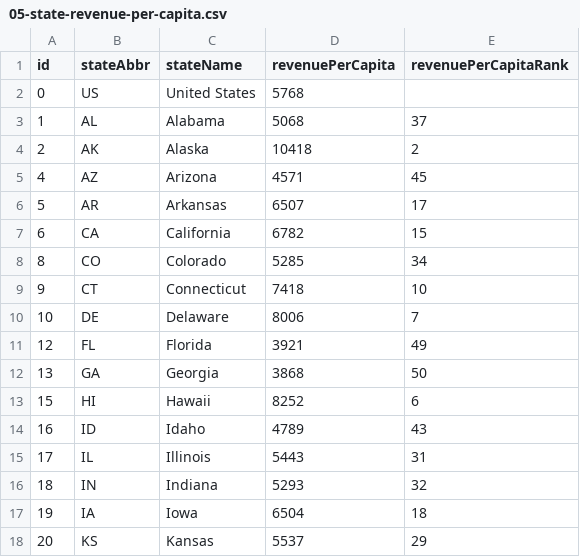
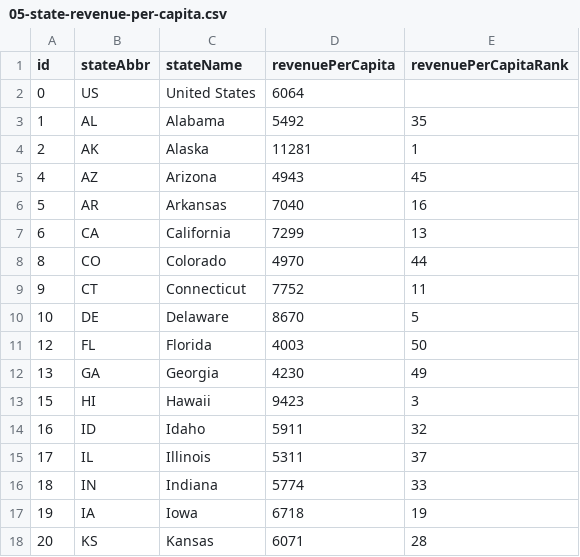
Before and after one commit to TaxFoundation/facts-and-figures, a CSV file: 05-state-revenue-per-capita.csv, drawn as a sheet; only a part is shown; the diff covers the shown part only.

```diff
--- a/05-state-revenue-per-capita.csv
+++ b/05-state-revenue-per-capita.csv
@@ -1,18 +1,18 @@
 id,stateAbbr,stateName,revenuePerCapita,revenuePerCapitaRank
-0,US,United States,5768,
-1,AL,Alabama,5068,37
-2,AK,Alaska,10418,2
-4,AZ,Arizona,4571,45
-5,AR,Arkansas,6507,17
-6,CA,California,6782,15
-8,CO,Colorado,5285,34
-9,CT,Connecticut,7418,10
-10,DE,Delaware,8006,7
-12,FL,Florida,3921,49
-13,GA,Georgia,3868,50
-15,HI,Hawaii,8252,6
-16,ID,Idaho,4789,43
-17,IL,Illinois,5443,31
-18,IN,Indiana,5293,32
-19,IA,Iowa,6504,18
-20,KS,Kansas,5537,29
+0,US,United States,6064,
+1,AL,Alabama,5492,35
+2,AK,Alaska,11281,1
+4,AZ,Arizona,4943,45
+5,AR,Arkansas,7040,16
+6,CA,California,7299,13
+8,CO,Colorado,4970,44
+9,CT,Connecticut,7752,11
+10,DE,Delaware,8670,5
+12,FL,Florida,4003,50
+13,GA,Georgia,4230,49
+15,HI,Hawaii,9423,3
+16,ID,Idaho,5911,32
+17,IL,Illinois,5311,37
+18,IN,Indiana,5774,33
+19,IA,Iowa,6718,19
+20,KS,Kansas,6071,28
```
Also changed, not shown: 63 edited cells elsewhere in this file, 06-state-local-collections-per-capita.csv, 07-state-local-revenue-per-capita.csv.
